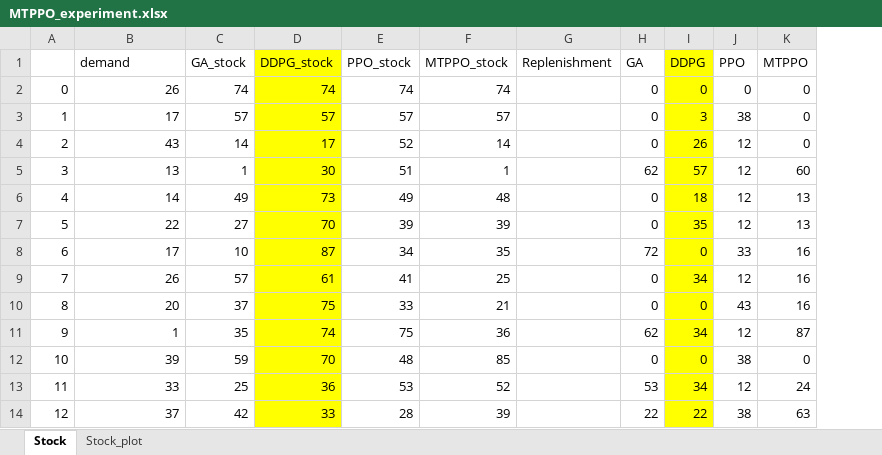
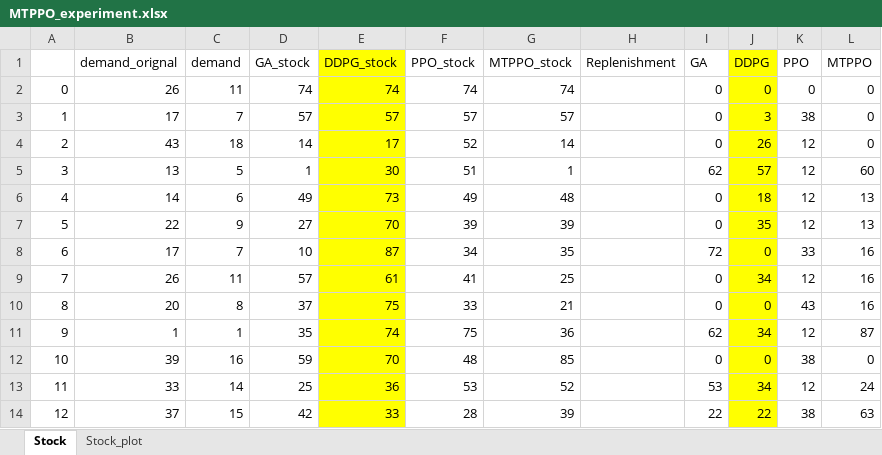
Before and after one commit to jacklu2016/SCIMAI-Gym, an Excel workbook: MTPPO_experiment.xlsx, sheet Stock, drawn as a sheet; only a part is shown; values as stored, in another font and other column widths than the file's, no borders; the diff names each change by its address in the sheet, - before the commit and + after, or states it on an @@ line.

```diff
--- a/MTPPO_experiment.xlsx (sheet Stock)
+++ b/MTPPO_experiment.xlsx (sheet Stock)
+column C (demand), rows 2-14: 11 | 7 | 18 | 5 | 6 | 9 | 7 | 11 | 8 | 1 | 16 | 14 | 15
-B1: demand
+B1: demand_orignal
```
Also changed, not shown: formulas that keep their value, 1 other file.
